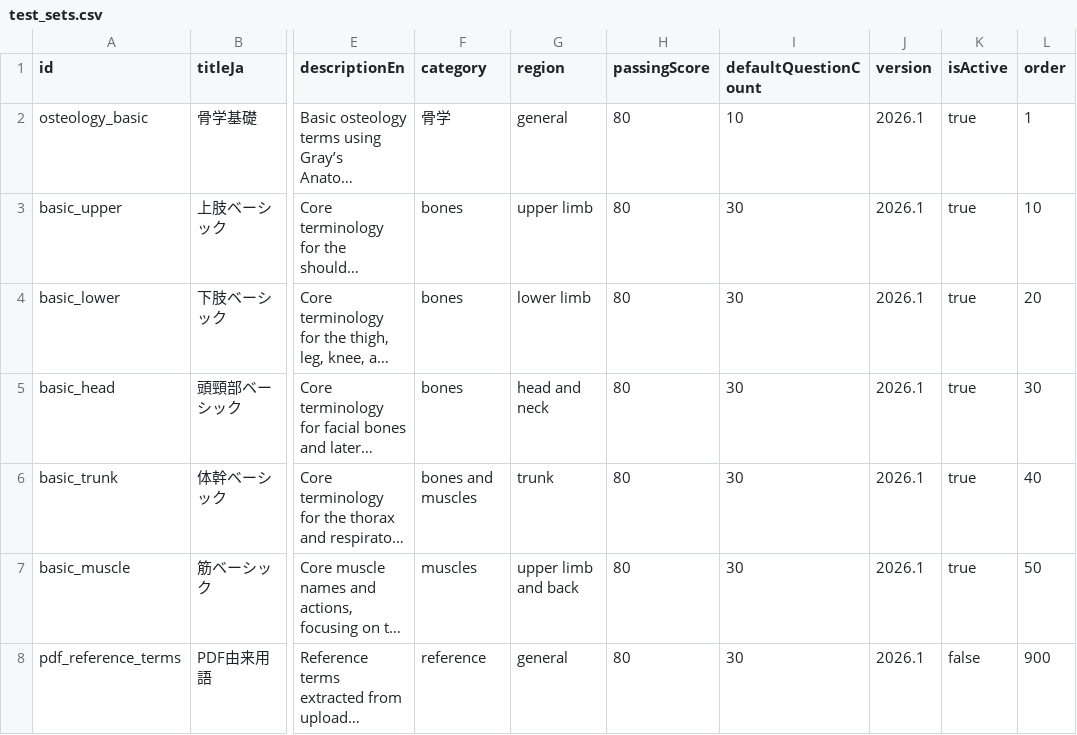
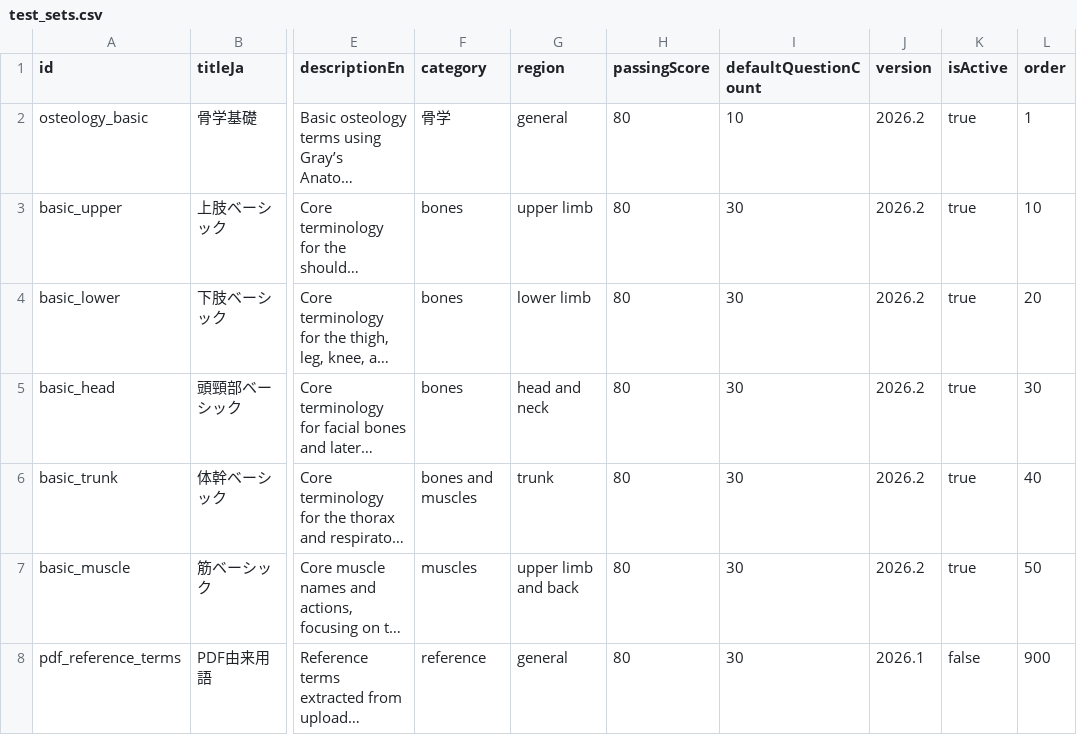
Before and after one commit to SatoruMuro/anatodrill, a CSV file: content/csv/test_sets.csv, drawn as a sheet; only a part is shown, gaps mark what is left out; long unchanged cells end in …; the diff names each change by its address in the sheet, - before the commit and + after, or states it on an @@ line.

```diff
--- a/content/csv/test_sets.csv
+++ b/content/csv/test_sets.csv
-J2:J7 (version): 2026.1
+J2:J7 (version): 2026.2
```
Also changed, not shown: content/csv/image_labels.csv, content/csv/terms.csv, 24 other files.
